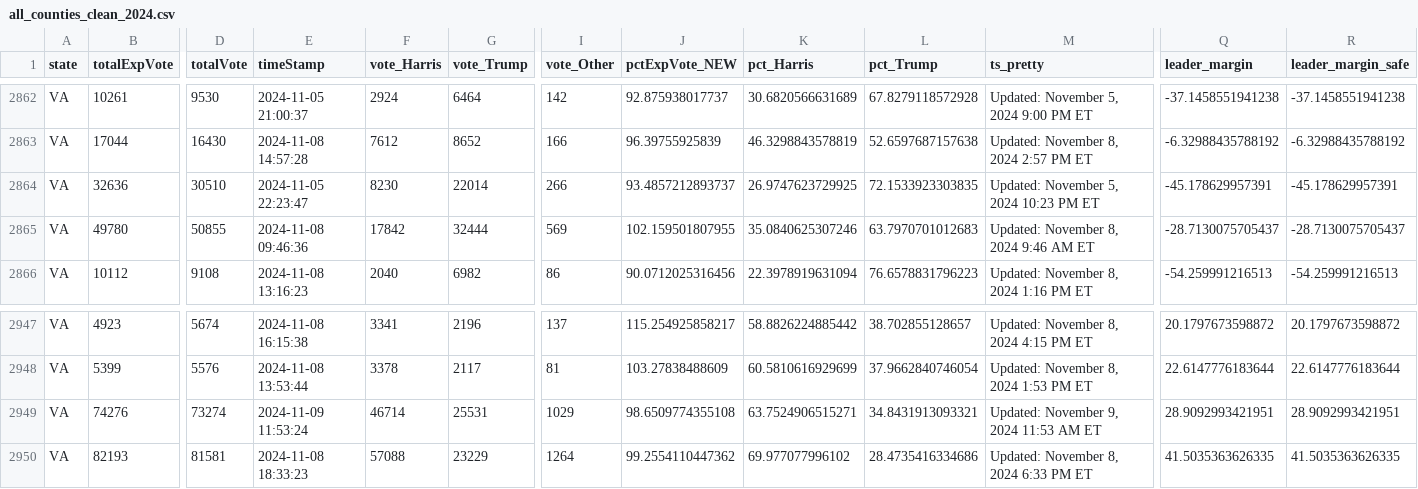
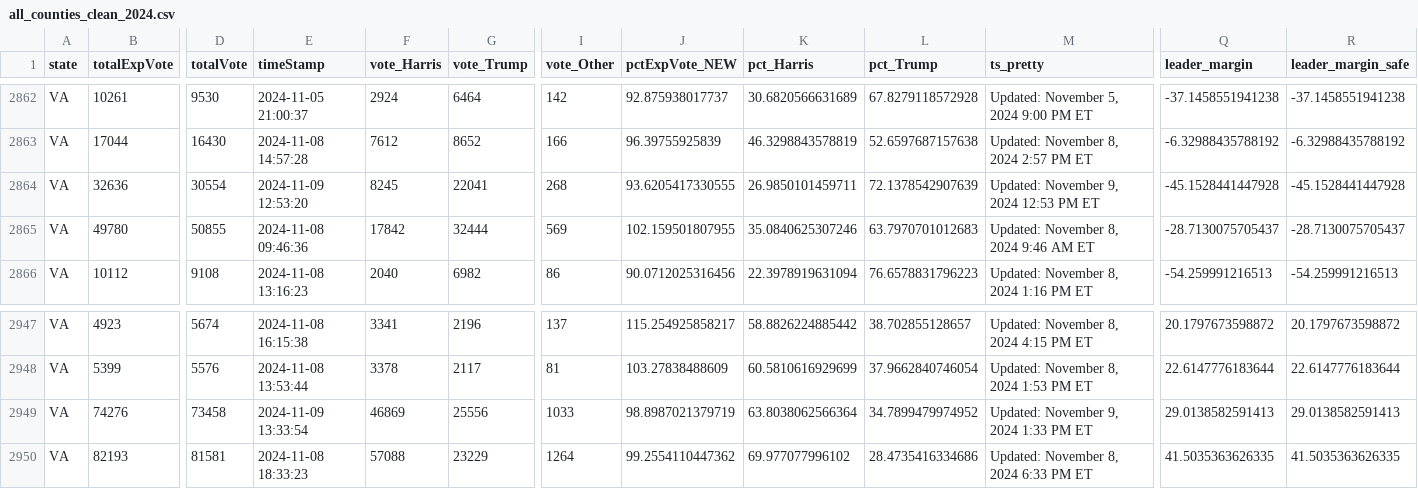
Before and after one commit to cbs-news-data/election-2024-maps, a CSV file: output/all_counties_clean_2024.csv, drawn as a sheet; only a part is shown, gaps mark what is left out; the diff covers the shown part only; the diff names each change by its address in the sheet, - before the commit and + after, or states it on an @@ line.

Commit message:
Live data updated

```diff
--- a/output/all_counties_clean_2024.csv
+++ b/output/all_counties_clean_2024.csv
-D2864 (totalVote): 30510
+D2864 (totalVote): 30554
-E2864 (timeStamp): 2024-11-05 22:23:47
+E2864 (timeStamp): 2024-11-09 12:53:20
-F2864 (vote_Harris): 8230
+F2864 (vote_Harris): 8245
-G2864 (vote_Trump): 22014
+G2864 (vote_Trump): 22041
-I2864 (vote_Other): 266
+I2864 (vote_Other): 268
-J2864 (pctExpVote_NEW): 93.4857212893737
+J2864 (pctExpVote_NEW): 93.6205417330555
-K2864 (pct_Harris): 26.9747623729925
+K2864 (pct_Harris): 26.9850101459711
-L2864 (pct_Trump): 72.1533923303835
+L2864 (pct_Trump): 72.1378542907639
-M2864 (ts_pretty): Updated: November 5, 2024 10:23 PM ET
+M2864 (ts_pretty): Updated: November 9, 2024 12:53 PM ET
-Q2864 (leader_margin): -45.178629957391
+Q2864 (leader_margin): -45.1528441447928
-R2864 (leader_margin_safe): -45.178629957391
+R2864 (leader_margin_safe): -45.1528441447928
-D2949 (totalVote): 73274
+D2949 (totalVote): 73458
-E2949 (timeStamp): 2024-11-09 11:53:24
+E2949 (timeStamp): 2024-11-09 13:33:54
-F2949 (vote_Harris): 46714
+F2949 (vote_Harris): 46869
-G2949 (vote_Trump): 25531
+G2949 (vote_Trump): 25556
-I2949 (vote_Other): 1029
+I2949 (vote_Other): 1033
-J2949 (pctExpVote_NEW): 98.6509774355108
+J2949 (pctExpVote_NEW): 98.8987021379719
-K2949 (pct_Harris): 63.7524906515271
+K2949 (pct_Harris): 63.8038062566364
-L2949 (pct_Trump): 34.8431913093321
+L2949 (pct_Trump): 34.7899479974952
-M2949 (ts_pretty): Updated: November 9, 2024 11:53 AM ET
+M2949 (ts_pretty): Updated: November 9, 2024 1:33 PM ET
-Q2949 (leader_margin): 28.9092993421951
+Q2949 (leader_margin): 29.0138582591413
-R2949 (leader_margin_safe): 28.9092993421951
+R2949 (leader_margin_safe): 29.0138582591413
```
Also changed, not shown: 3 edited cells elsewhere in this file.
